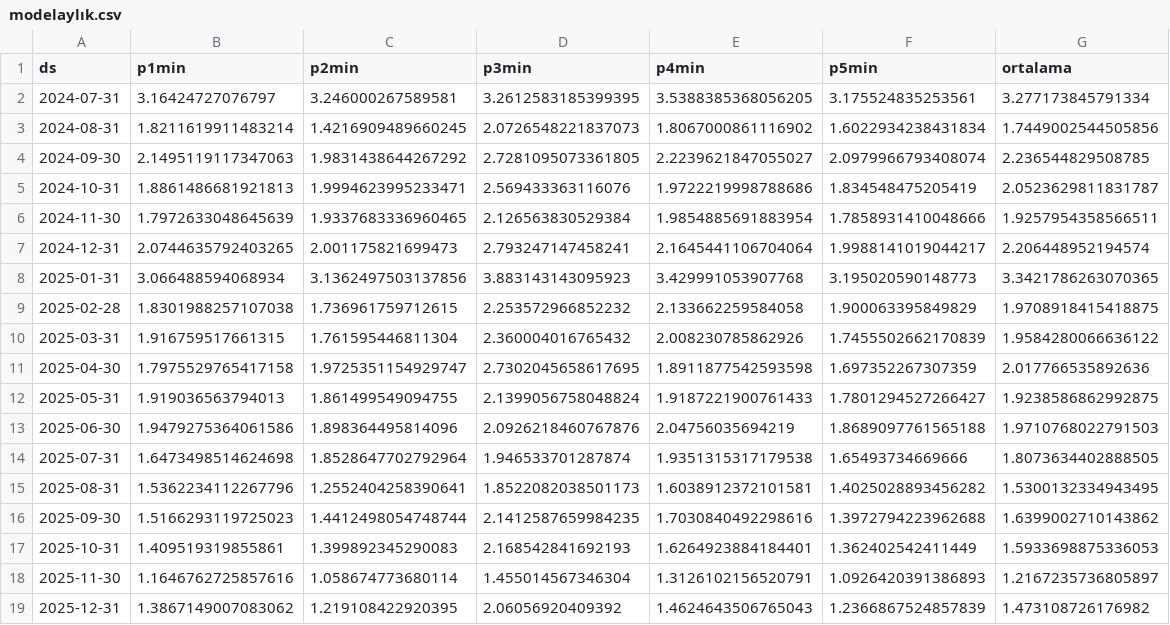
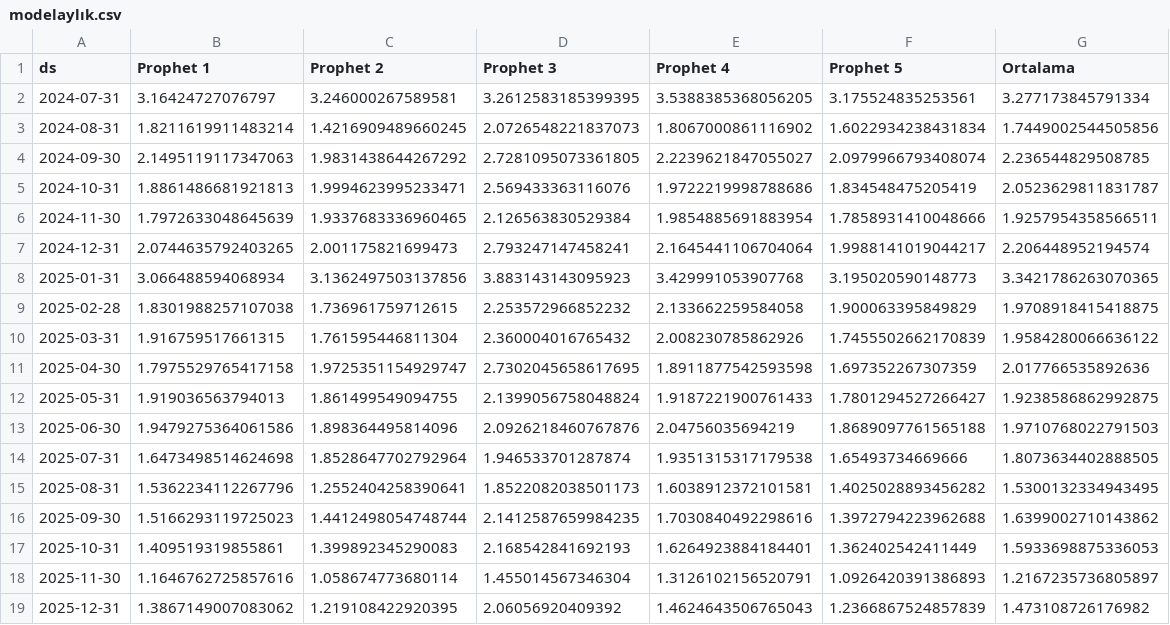
Before and after one commit to kaboya19/streamlit-inflation, a CSV file: modelaylık.csv, drawn as a sheet.

Commit message:
Update modelaylık.csv

```diff
--- a/modelaylık.csv
+++ b/modelaylık.csv
@@ -1,2 +1,2 @@
-ds,p1min,p2min,p3min,p4min,p5min,ortalama
+ds,Prophet 1,Prophet 2,Prophet 3,Prophet 4,Prophet 5,Ortalama
 2024-07-31,3.16424727076797,3.246000267589581,3.2612583185399395,3.5388385368056205,3.175524835253561,3.277173845791334
```
